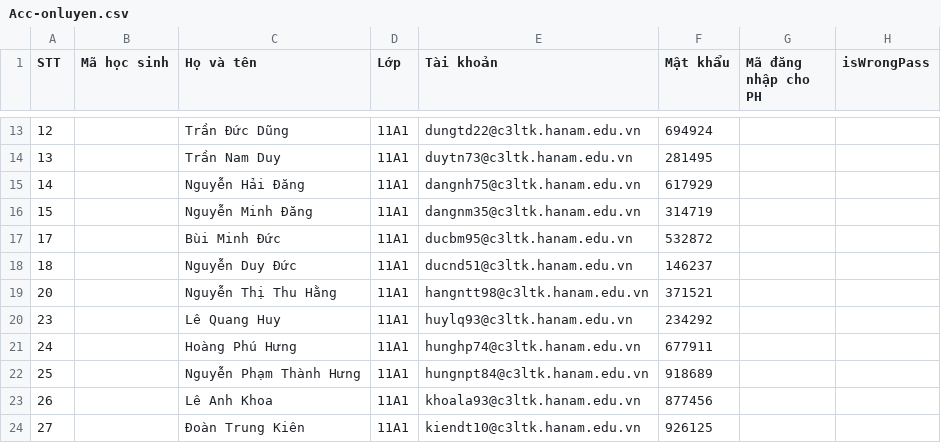
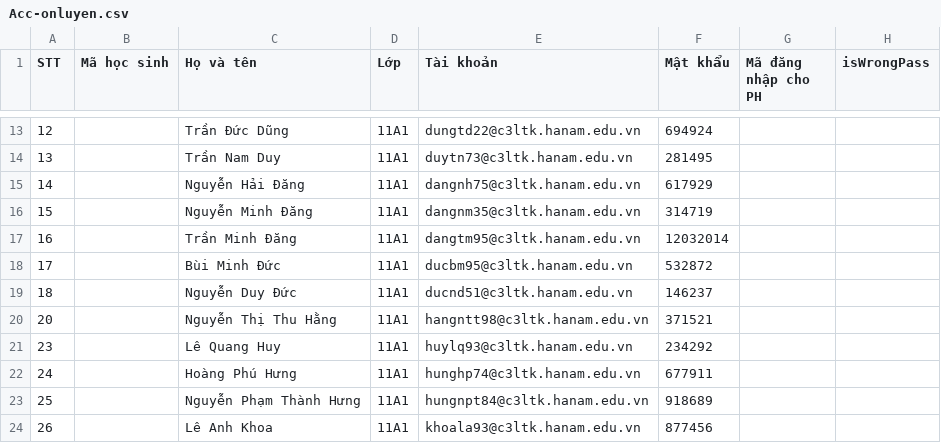
Before and after one commit to quoctuan21112009-maker/app-on-luyen-, a CSV file: Acc-onluyen.csv, drawn as a sheet; only a part is shown, gaps mark what is left out; the shorter side is filled out with more unchanged rows; the diff names each change by its address in the sheet, - before the commit and + after, or states it on an @@ line.

Commit message:
Update Acc-onluyen.csv

```diff
--- a/Acc-onluyen.csv
+++ b/Acc-onluyen.csv
+row 17: 16 |  | Trần Minh Đăng | 11A1 | dangtm95@c3ltk.hanam.edu.vn | 12032014
```
